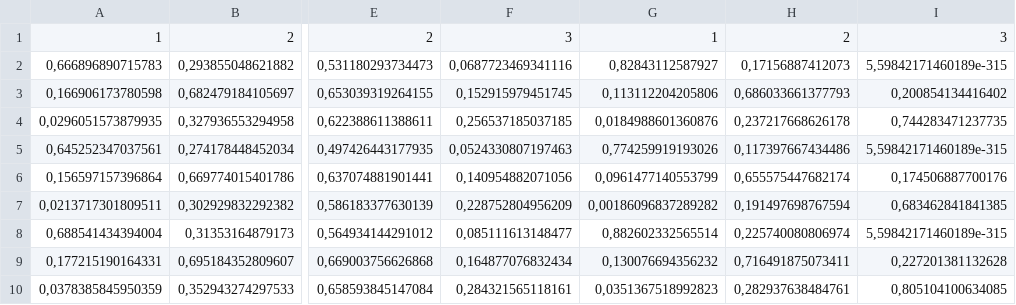
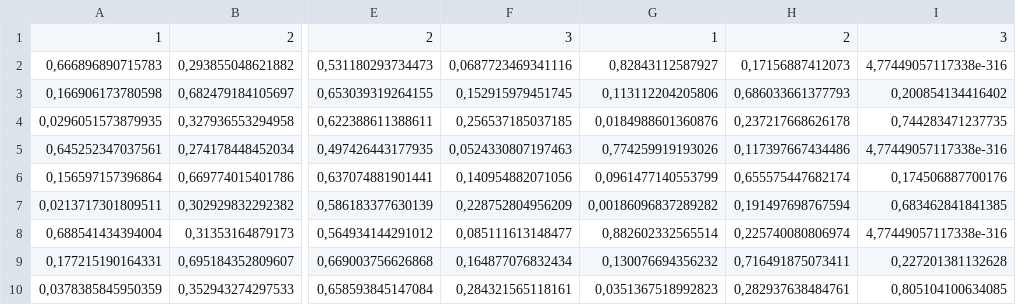
Before and after one commit to msuassuna/RegimeSwitchesPantanal, a CSV file: outputTables/transition.csv, drawn as a sheet; only a part is shown, gaps mark what is left out; the diff names each change by its address in the sheet, - before the commit and + after, or states it on an @@ line.

```diff
--- a/outputTables/transition.csv
+++ b/outputTables/transition.csv
-I2: 5,59842171460189e-315
+I2: 4,77449057117338e-316
-I5: 5,59842171460189e-315
+I5: 4,77449057117338e-316
-I8: 5,59842171460189e-315
+I8: 4,77449057117338e-316
```
Also changed, not shown: 47 other files.
